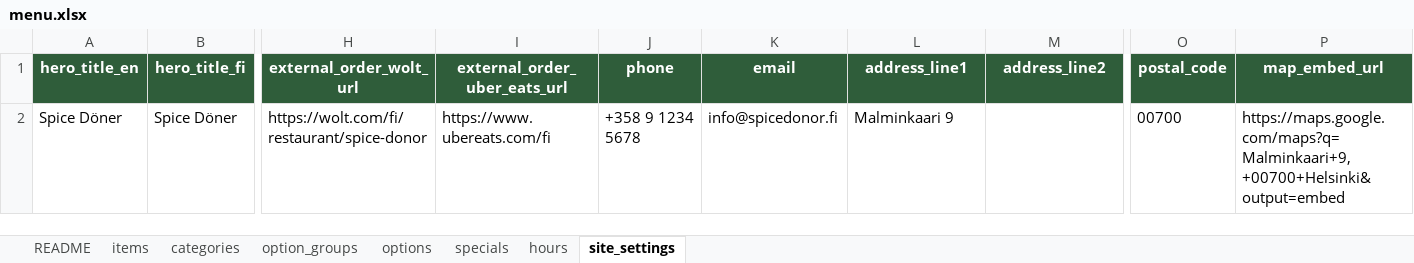
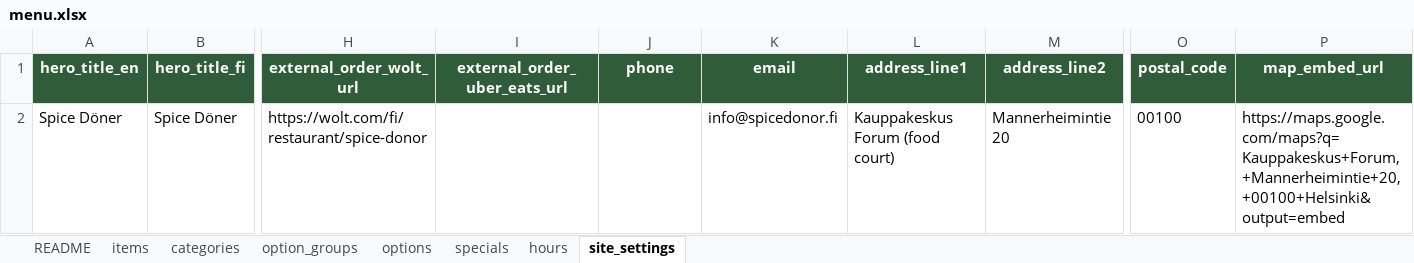
Before and after one commit to HMFarhad/SpiceDonor, an Excel workbook: outputs/menu/menu.xlsx, sheet site_settings, drawn as a sheet; only a part is shown, gaps mark what is left out; values as stored, in another font and other column widths than the file's, no borders; table styles not drawn; the diff names each change by its address in the sheet, - before the commit and + after, or states it on an @@ line.

```diff
--- a/outputs/menu/menu.xlsx (sheet site_settings)
+++ b/outputs/menu/menu.xlsx (sheet site_settings)
-I2 (external_order_uber_eats_url): https://www.ubereats.com/fi
+I2 (external_order_uber_eats_url): (empty)
-J2 (phone): +358 9 1234 5678
+J2 (phone): (empty)
-L2 (address_line1): Malminkaari 9
+L2 (address_line1): Kauppakeskus Forum (food court)
-M2 (address_line2): (empty)
+M2 (address_line2): Mannerheimintie 20
-O2 (postal_code): 00700
+O2 (postal_code): 00100
-P2 (map_embed_url): https://maps.google.com/maps?q=Malminkaari+9,+00700+Helsinki&output=embed
+P2 (map_embed_url): https://maps.google.com/maps?q=Kauppakeskus+Forum,+Mannerheimintie+20,+00100+Helsinki&output=embed
```
Also changed, not shown: 26 other files.
